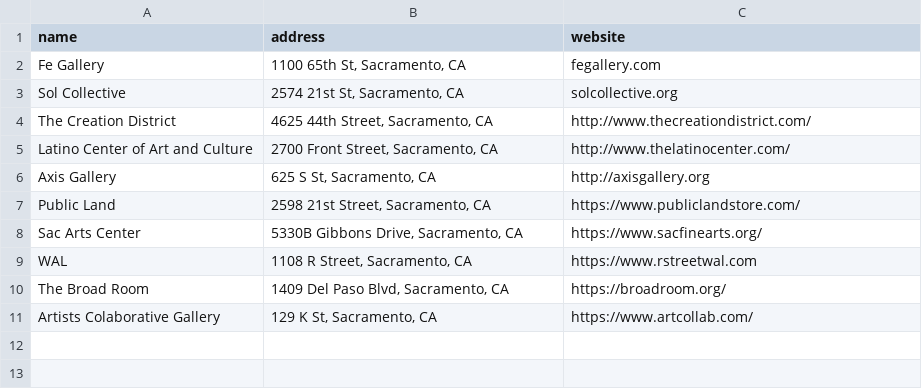
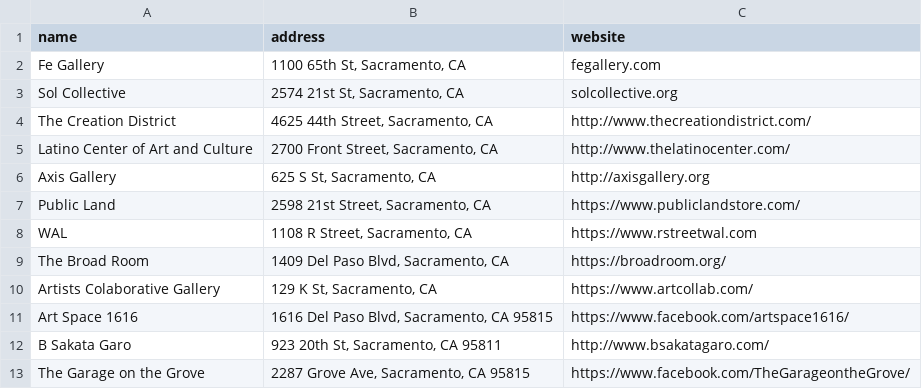
Before and after one commit to tombetthauser/arts_mapgenerator, a CSV file: data.csv, drawn as a sheet; removed rows and columns are numbered as before the commit, all else as after; the diff names each change by its address in the sheet, - before the commit and + after, or states it on an @@ line.

Commit message:
Add more new data

```diff
--- a/data.csv
+++ b/data.csv
-row 8: Sac Arts Center | 5330B Gibbons Drive, Sacramento, CA | https://www.sacfinearts.org/
+row 11: Art Space 1616 | 1616 Del Paso Blvd, Sacramento, CA 95815 | https://www.facebook.com/artspace1616/
+row 12: B Sakata Garo | 923 20th St, Sacramento, CA 95811 | http://www.bsakatagaro.com/
+row 13: The Garage on the Grove | 2287 Grove Ave, Sacramento, CA 95815 | https://www.facebook.com/TheGarageontheGrove/
```
Also changed, not shown: 1 other file.
